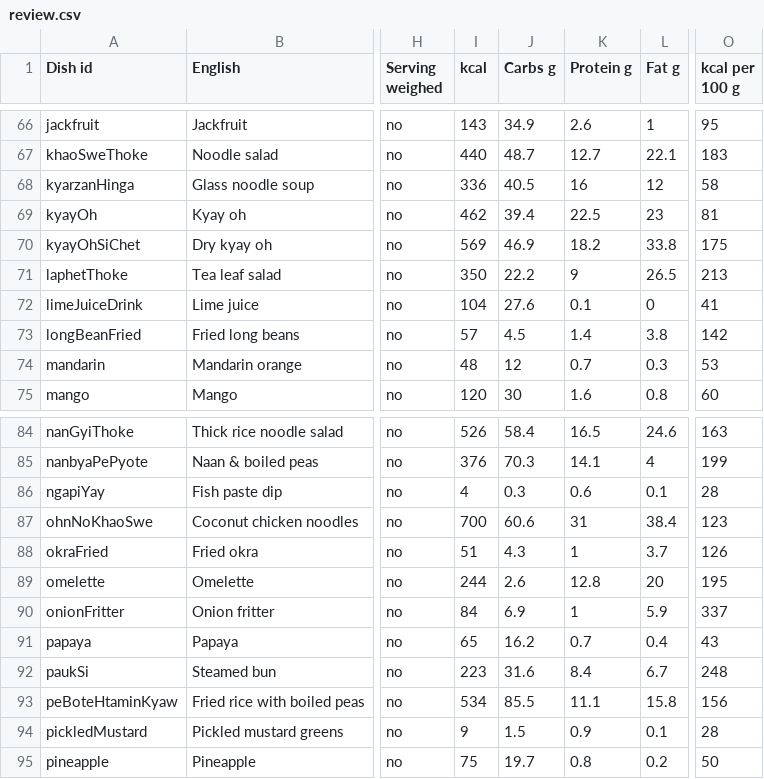
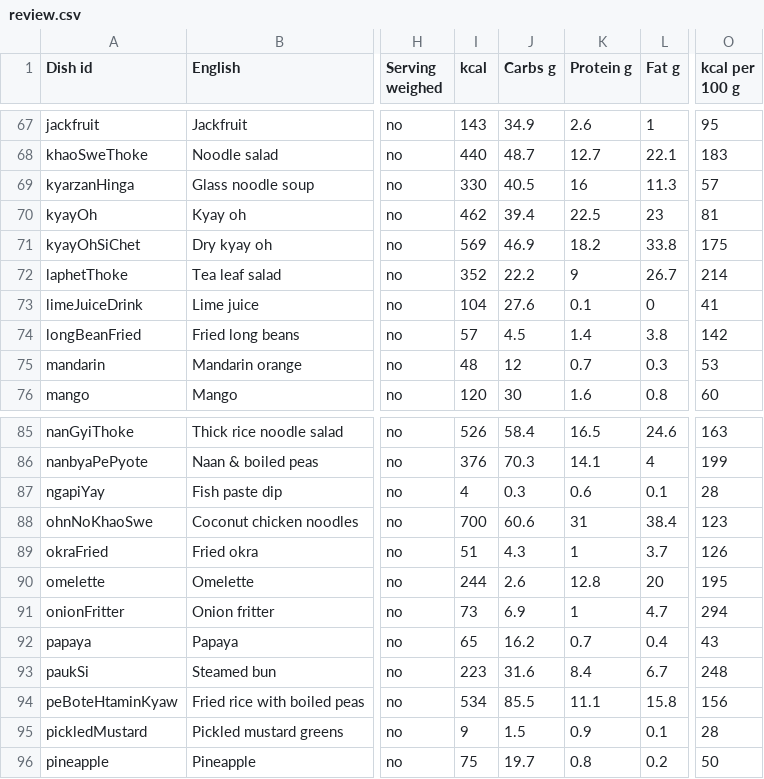
Before and after one commit to khinekyaw/myanmar-calorie-tracker, a CSV file: catalogue/review.csv, drawn as a sheet; only a part is shown, gaps mark what is left out; addresses are those after the commit; the diff covers the shown part only; the diff names each change by its address in the sheet, - before the commit and + after, or states it on an @@ line.

```diff
--- a/catalogue/review.csv
+++ b/catalogue/review.csv
-I69 (kcal): 336
+I69 (kcal): 330
-L69 (Fat g): 12
+L69 (Fat g): 11.3
-O69 (kcal per 100 g): 58
+O69 (kcal per 100 g): 57
-I72 (kcal): 350
+I72 (kcal): 352
-L72 (Fat g): 26.5
+L72 (Fat g): 26.7
-O72 (kcal per 100 g): 213
+O72 (kcal per 100 g): 214
-I91 (kcal): 84
+I91 (kcal): 73
-L91 (Fat g): 5.9
+L91 (Fat g): 4.7
-O91 (kcal per 100 g): 337
+O91 (kcal per 100 g): 294
```
Also changed, not shown: 1 added row and 56 edited cells elsewhere in this file, catalogue/review-lines.csv, 35 other files.
